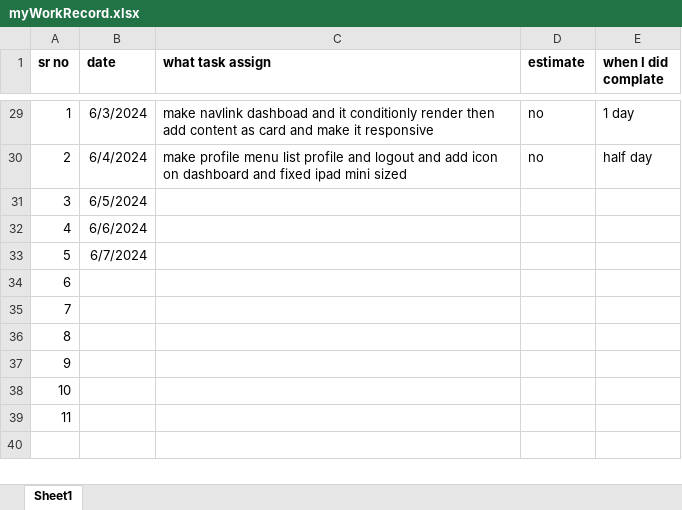
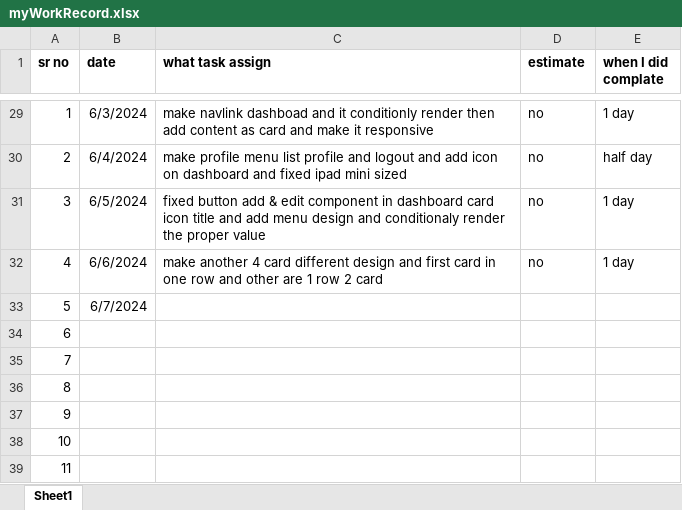
Before and after one commit to kishorubhale/company_workStatus, an Excel workbook: myWorkRecord.xlsx, sheet Sheet1, drawn as a sheet; only a part is shown, gaps mark what is left out; values as stored, in another font and other column widths than the file's, no borders; the diff names each change by its address in the sheet, - before the commit and + after, or states it on an @@ line.

Commit message:
5 & 6 jun work done

```diff
--- a/myWorkRecord.xlsx (sheet Sheet1)
+++ b/myWorkRecord.xlsx (sheet Sheet1)
-C31 (what task assign): (empty)
+C31 (what task assign): fixed button add & edit component in dashboard card icon title and add menu design and conditionaly render the proper value
-D31:D32 (estimate): (empty)
+D31:D32 (estimate): no
-E31:E32 (when I did complate): (empty)
+E31:E32 (when I did complate): 1 day
-C32 (what task assign): (empty)
+C32 (what task assign): make another 4 card different design and first card in one row and other are 1 row 2 card
```
